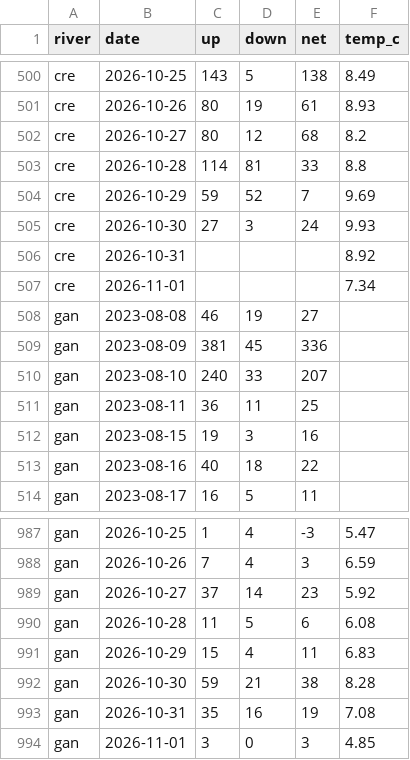
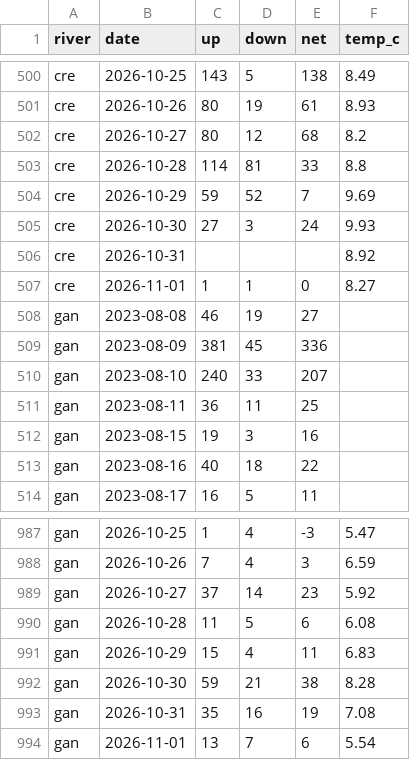
Before and after one commit to tomgrizz/guess-the-run, a CSV file: data/counts_daily.csv, drawn as a sheet; only a part is shown, gaps mark what is left out.

```diff
--- a/data/counts_daily.csv
+++ b/data/counts_daily.csv
@@ -506,3 +506,3 @@ cre,2026-10-30,27,3,24,9.93
 cre,2026-10-31,,,,8.92
-cre,2026-11-01,,,,7.34
+cre,2026-11-01,1,1,0,8.27
 gan,2023-08-08,46,19,27,
@@ -993,2 +993,2 @@ gan,2026-10-30,59,21,38,8.28
 gan,2026-10-31,35,16,19,7.08
-gan,2026-11-01,3,0,3,4.85
+gan,2026-11-01,13,7,6,5.54
```
Also changed, not shown: 1 other file.
